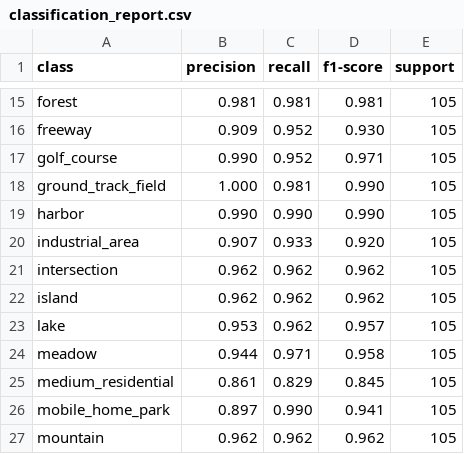
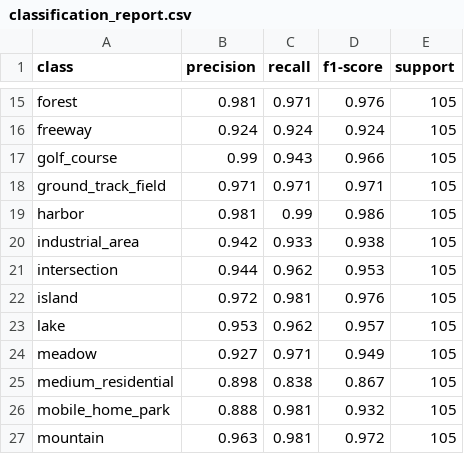
Before and after one commit to esammostafa9-cloud/resisc45-scene-classification, a CSV file: results/classification_report.csv, drawn as a sheet; only a part is shown, gaps mark what is left out; the diff covers the shown part only; the diff names each change by its address in the sheet, - before the commit and + after, or states it on an @@ line.

```diff
--- a/results/classification_report.csv
+++ b/results/classification_report.csv
-C15 (recall): 0.981
+C15 (recall): 0.971
-D15 (f1-score): 0.981
+D15 (f1-score): 0.976
-B16 (precision): 0.909
+B16 (precision): 0.924
-C16 (recall): 0.952
+C16 (recall): 0.924
-D16 (f1-score): 0.930
+D16 (f1-score): 0.924
-B17 (precision): 0.990
+B17 (precision): 0.99
-C17 (recall): 0.952
+C17 (recall): 0.943
-D17 (f1-score): 0.971
+D17 (f1-score): 0.966
-B18 (precision): 1.000
+B18 (precision): 0.971
-C18 (recall): 0.981
+C18 (recall): 0.971
-D18 (f1-score): 0.990
+D18 (f1-score): 0.971
-B19 (precision): 0.990
+B19 (precision): 0.981
-C19 (recall): 0.990
+C19 (recall): 0.99
-D19 (f1-score): 0.990
+D19 (f1-score): 0.986
-B20 (precision): 0.907
+B20 (precision): 0.942
-D20 (f1-score): 0.920
+D20 (f1-score): 0.938
-B21 (precision): 0.962
+B21 (precision): 0.944
-D21 (f1-score): 0.962
+D21 (f1-score): 0.953
-B22 (precision): 0.962
+B22 (precision): 0.972
-C22 (recall): 0.962
+C22 (recall): 0.981
-D22 (f1-score): 0.962
+D22 (f1-score): 0.976
-B24 (precision): 0.944
+B24 (precision): 0.927
-D24 (f1-score): 0.958
+D24 (f1-score): 0.949
-B25 (precision): 0.861
+B25 (precision): 0.898
-C25 (recall): 0.829
+C25 (recall): 0.838
-D25 (f1-score): 0.845
+D25 (f1-score): 0.867
-B26 (precision): 0.897
+B26 (precision): 0.888
-C26 (recall): 0.990
+C26 (recall): 0.981
-D26 (f1-score): 0.941
+D26 (f1-score): 0.932
-B27 (precision): 0.962
+B27 (precision): 0.963
-C27 (recall): 0.962
+C27 (recall): 0.981
-D27 (f1-score): 0.962
+D27 (f1-score): 0.972
```
Also changed, not shown: 91 edited cells elsewhere in this file, 8 other files.
